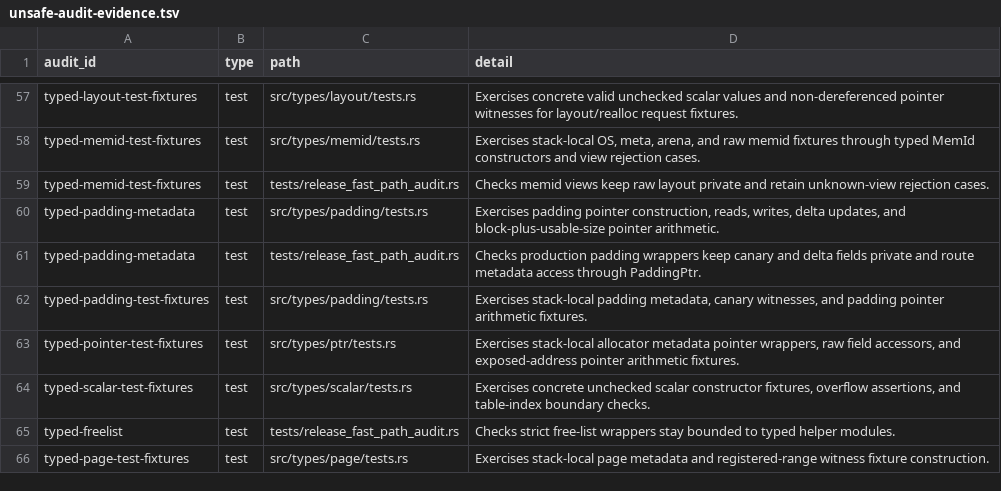
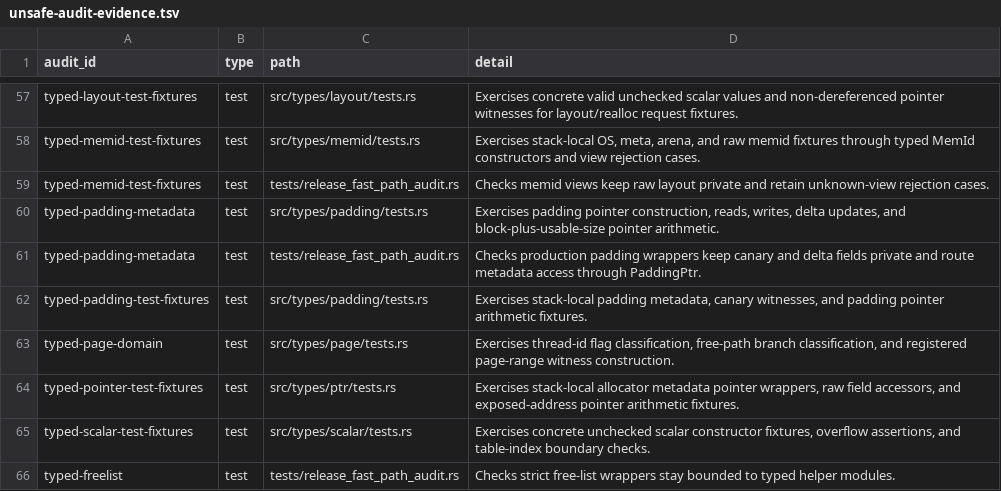
Before and after one commit to whb07/rimalloc, a TSV file: docs/unsafe-audit-evidence.tsv, drawn as a sheet; only a part is shown, gaps mark what is left out; the shorter side is filled out with more unchanged rows.

Commit message:
Migrate page domain wrappers

```diff
--- a/docs/unsafe-audit-evidence.tsv
+++ b/docs/unsafe-audit-evidence.tsv
@@ -62,2 +62,3 @@ typed-padding-metadata	test	tests/release_fast_path_audit.rs	Checks production p
 typed-padding-test-fixtures	test	src/types/padding/tests.rs	Exercises stack-local padding metadata, canary witnesses, and padding pointer arithmetic fixtures.
+typed-page-domain	test	src/types/page/tests.rs	Exercises thread-id flag classification, free-path branch classification, and registered page-range witness construction.
 typed-pointer-test-fixtures	test	src/types/ptr/tests.rs	Exercises stack-local allocator metadata pointer wrappers, raw field accessors, and exposed-address pointer arithmetic fixtures.
```
Also changed, not shown: docs/unsafe-migration-allowlist.tsv, 5 other files.
